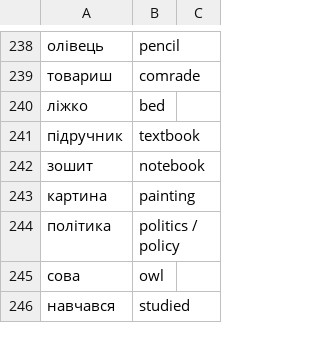
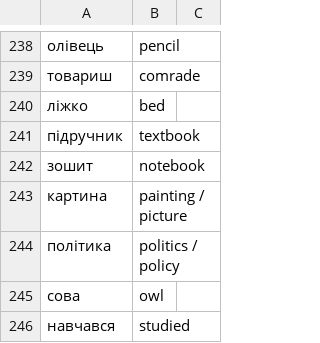
Before and after one commit to boonleng/ankicard, a CSV file: словничок.csv, drawn as a sheet; only a part is shown, gaps mark what is left out; the diff covers the shown part only.

```diff
--- a/словничок.csv
+++ b/словничок.csv
@@ -242,3 +242,3 @@
 зошит, notebook
-картина, painting
+картина, painting / picture
 політика, politics / policy
```
Also changed, not shown: 34 added rows elsewhere in this file.
